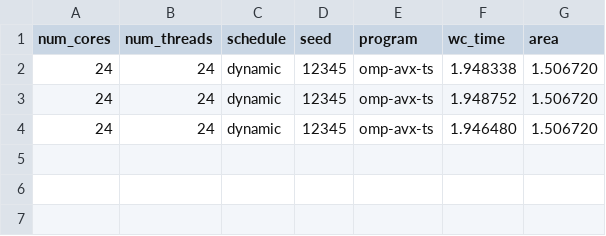
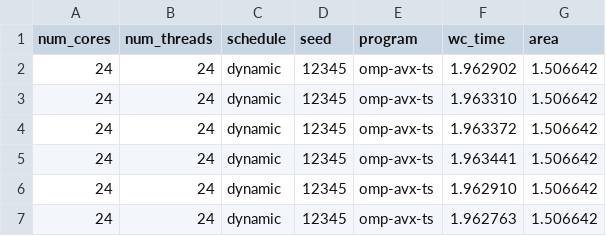
Before and after one commit to ramipellumbi/Parallel-Programming, a CSV file: a2/out/omp-parallel.csv, drawn as a sheet.

Commit message:
Use drand-parallel

```diff
--- a/a2/out/omp-parallel.csv
+++ b/a2/out/omp-parallel.csv
@@ -1,4 +1,7 @@
 num_cores,num_threads,schedule,seed,program,wc_time,area
-24,24,"dynamic",12345,omp-avx-ts,1.948338,1.506720
-24,24,"dynamic",12345,omp-avx-ts,1.948752,1.506720
-24,24,"dynamic",12345,omp-avx-ts,1.946480,1.506720
+24,24,"dynamic",12345,omp-avx-ts,1.962902,1.506642
+24,24,"dynamic",12345,omp-avx-ts,1.963310,1.506642
+24,24,"dynamic",12345,omp-avx-ts,1.963372,1.506642
+24,24,"dynamic",12345,omp-avx-ts,1.963441,1.506642
+24,24,"dynamic",12345,omp-avx-ts,1.962910,1.506642
+24,24,"dynamic",12345,omp-avx-ts,1.962763,1.506642
```
Also changed, not shown: 6 other files.
